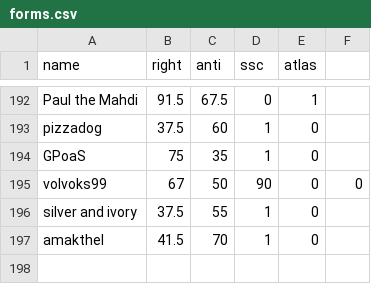
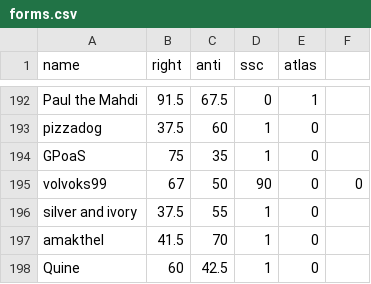
Before and after one commit to Enopoletus/quiz, a CSV file: forms.csv, drawn as a sheet; only a part is shown, gaps mark what is left out.

Commit message:
Update forms.csv

```diff
--- a/forms.csv
+++ b/forms.csv
@@ -197 +197,2 @@ silver and ivory,37.5,55,1,0
 amakthel,41.5,70,1,0
+Quine,60,42.5,1,0
```
